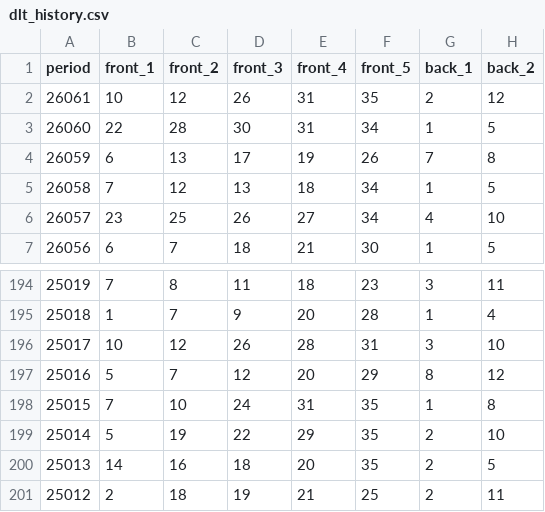
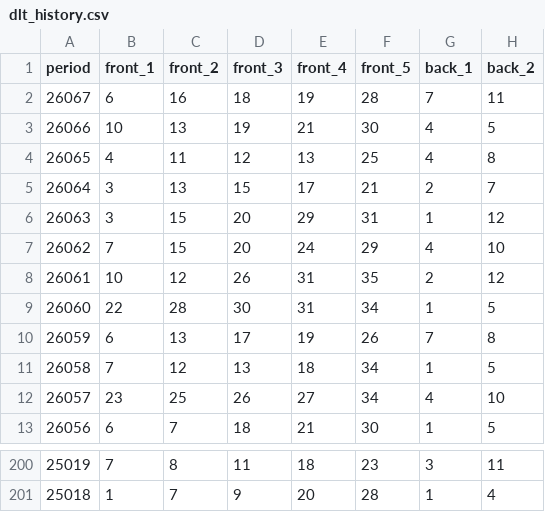
Before and after one commit to fangchengliu79-eng/lotto, a CSV file: data/dlt/dlt_history.csv, drawn as a sheet; only a part is shown, gaps mark what is left out; removed rows and columns are numbered as before the commit, all else as after; the diff names each change by its address in the sheet, - before the commit and + after, or states it on an @@ line.

```diff
--- a/data/dlt/dlt_history.csv
+++ b/data/dlt/dlt_history.csv
+row 2: 26067 | 6 | 16 | 18 | 19 | 28 | 7 | 11
+row 3: 26066 | 10 | 13 | 19 | 21 | 30 | 4 | 5
+row 4: 26065 | 4 | 11 | 12 | 13 | 25 | 4 | 8
+row 5: 26064 | 3 | 13 | 15 | 17 | 21 | 2 | 7
+row 6: 26063 | 3 | 15 | 20 | 29 | 31 | 1 | 12
+row 7: 26062 | 7 | 15 | 20 | 24 | 29 | 4 | 10
-row 196: 25017 | 10 | 12 | 26 | 28 | 31 | 3 | 10
-row 197: 25016 | 5 | 7 | 12 | 20 | 29 | 8 | 12
-row 198: 25015 | 7 | 10 | 24 | 31 | 35 | 1 | 8
-row 199: 25014 | 5 | 19 | 22 | 29 | 35 | 2 | 10
-row 200: 25013 | 14 | 16 | 18 | 20 | 35 | 2 | 5
-row 201: 25012 | 2 | 18 | 19 | 21 | 25 | 2 | 11
```
Also changed, not shown: data/ssq/ssq_history.csv, 19 other files.
